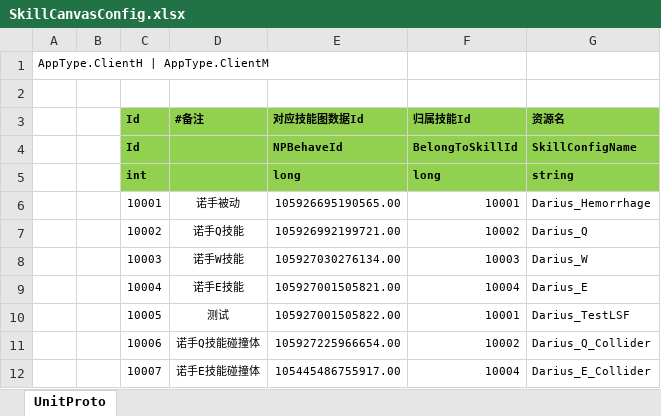
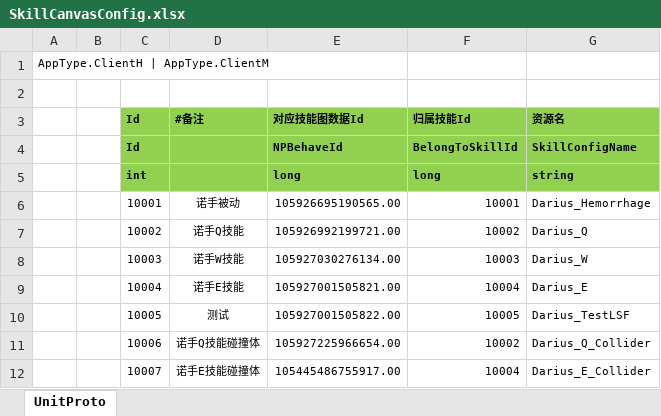
Before and after one commit to zhangjun1998/NKGMobaBasedOnET-fork, an Excel workbook: Excel/SkillCanvasConfig.xlsx, sheet UnitProto, drawn as a sheet; values as stored, in another font and other column widths than the file's, no borders; the diff names each change by its address in the sheet, - before the commit and + after, or states it on an @@ line.

```diff
--- a/Excel/SkillCanvasConfig.xlsx (sheet UnitProto)
+++ b/Excel/SkillCanvasConfig.xlsx (sheet UnitProto)
-F10 (归属技能Id): 10001
+F10 (归属技能Id): 10005
```
Also changed, not shown: 15 other files.
